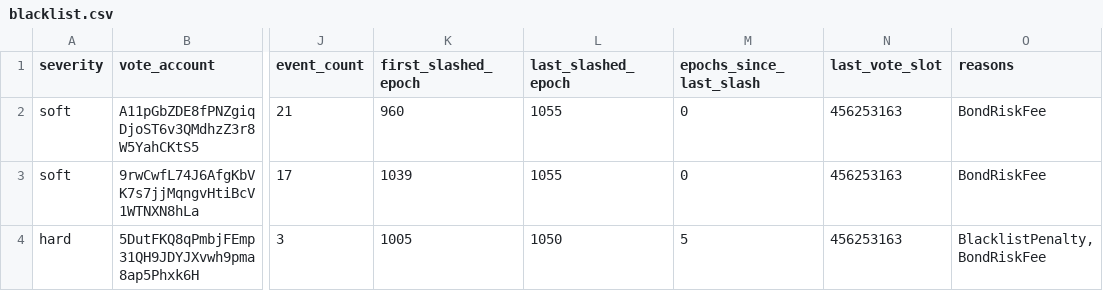
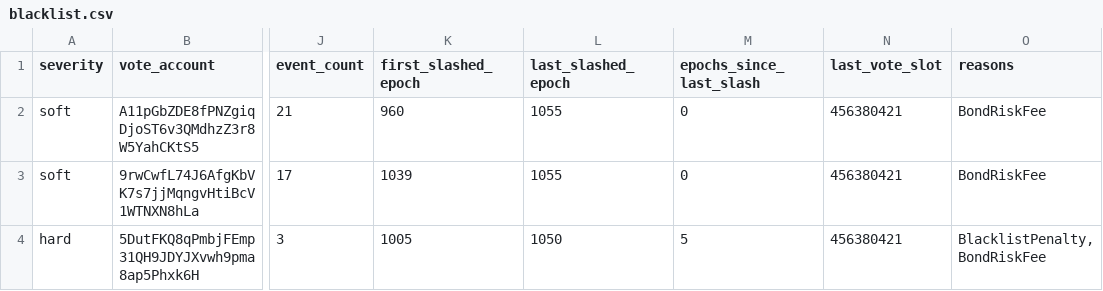
Before and after one commit to ryanSherry/marinade_blacklist, a CSV file: data/blacklist.csv, drawn as a sheet; only a part is shown, gaps mark what is left out; the diff names each change by its address in the sheet, - before the commit and + after, or states it on an @@ line.

```diff
--- a/data/blacklist.csv
+++ b/data/blacklist.csv
-N2:N4 (last_vote_slot): 456253163
+N2:N4 (last_vote_slot): 456380421
```
Also changed, not shown: 9 other files.
